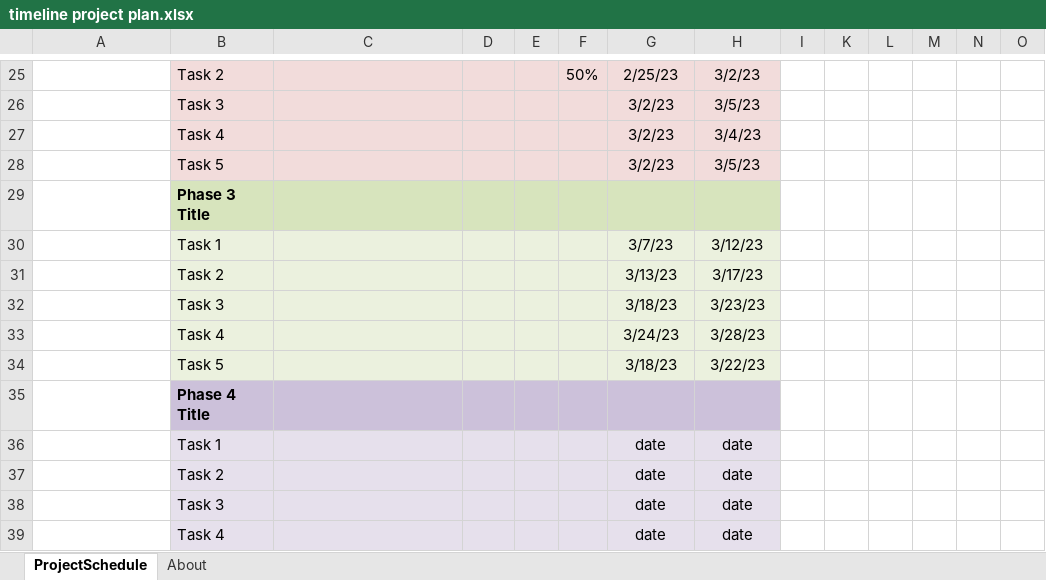
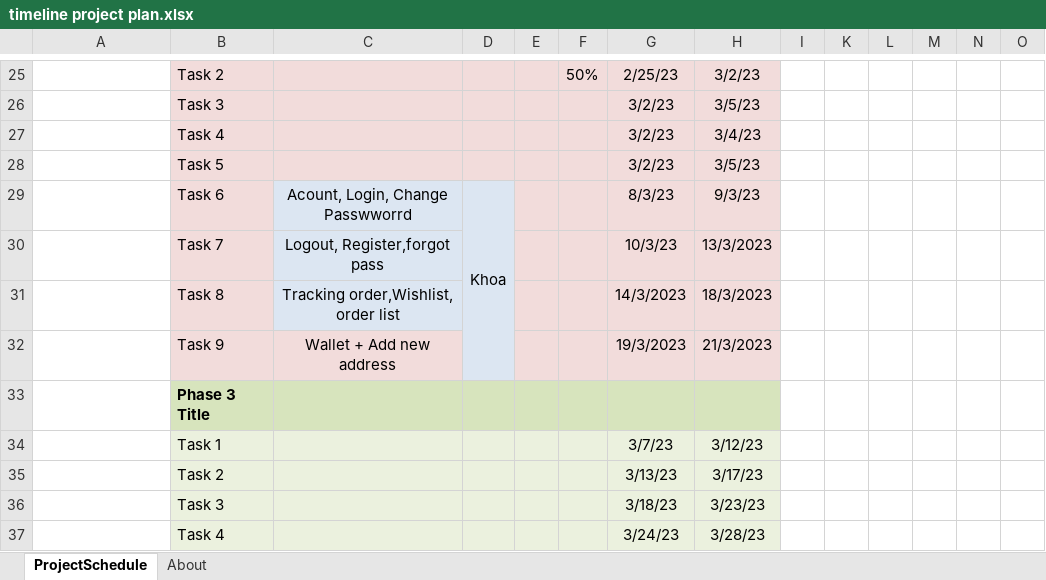
Before and after one commit to XiaoYuki2010/Classroom-GSS0123, an Excel workbook: 2. Schedulers/1. Project Plan/timeline project plan.xlsx, sheet ProjectSchedule, drawn as a sheet; only a part is shown, gaps mark what is left out; the shorter side is filled out with more unchanged rows; values as stored, in another font and other column widths than the file's, no borders; conditional formats not drawn; rows hold the shown columns only; the diff names each change by its address in the sheet, - before the commit and + after, or states it on an @@ line.

Commit message:
sync time line
sync

```diff
--- a/2. Schedulers/1. Project Plan/timeline project plan.xlsx (sheet ProjectSchedule)
+++ b/2. Schedulers/1. Project Plan/timeline project plan.xlsx (sheet ProjectSchedule)
+row 29:  | Task 6 | Acount, Login, Change Passwworrd | Khoa |  |  | 8/3/23 | 9/3/23
+row 30:  | Task 7 | Logout, Register,forgot pass |  |  |  | 10/3/23 | 13/3/2023
+row 31:  | Task 8 | Tracking order,Wishlist, order list |  |  |  | 14/3/2023 | 18/3/2023
+row 32:  | Task 9 | Wallet + Add new address |  |  |  | 19/3/2023 | 21/3/2023
```
